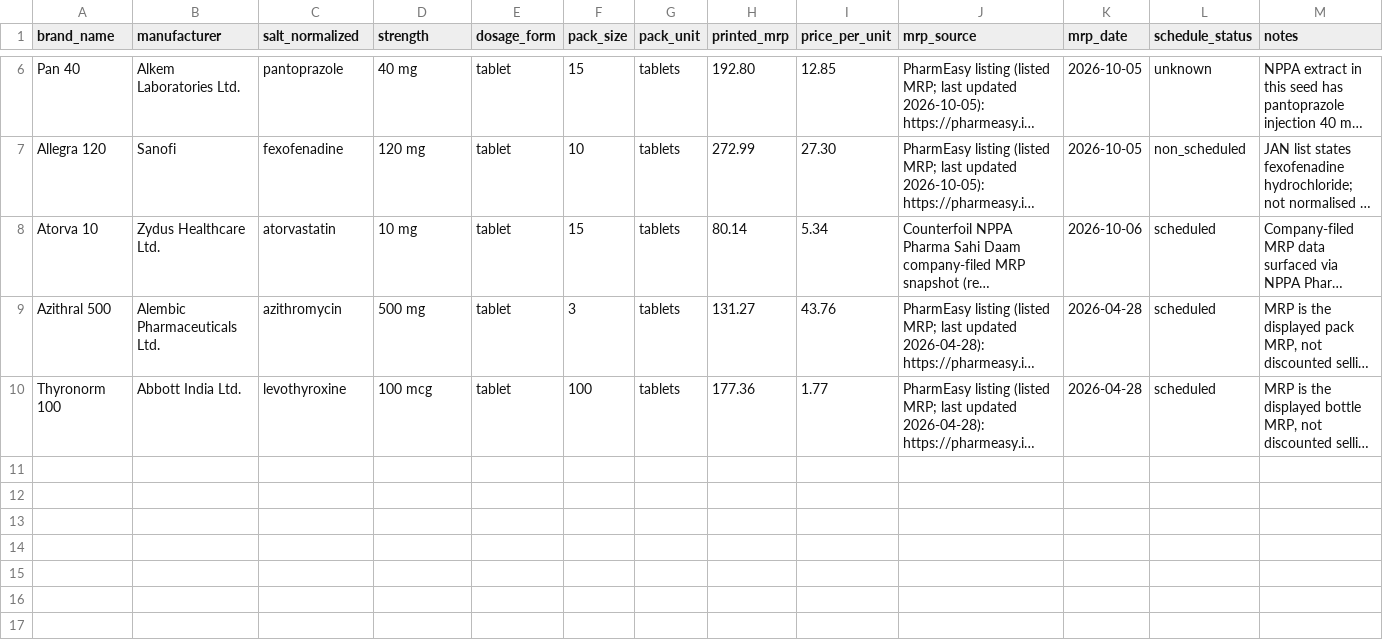
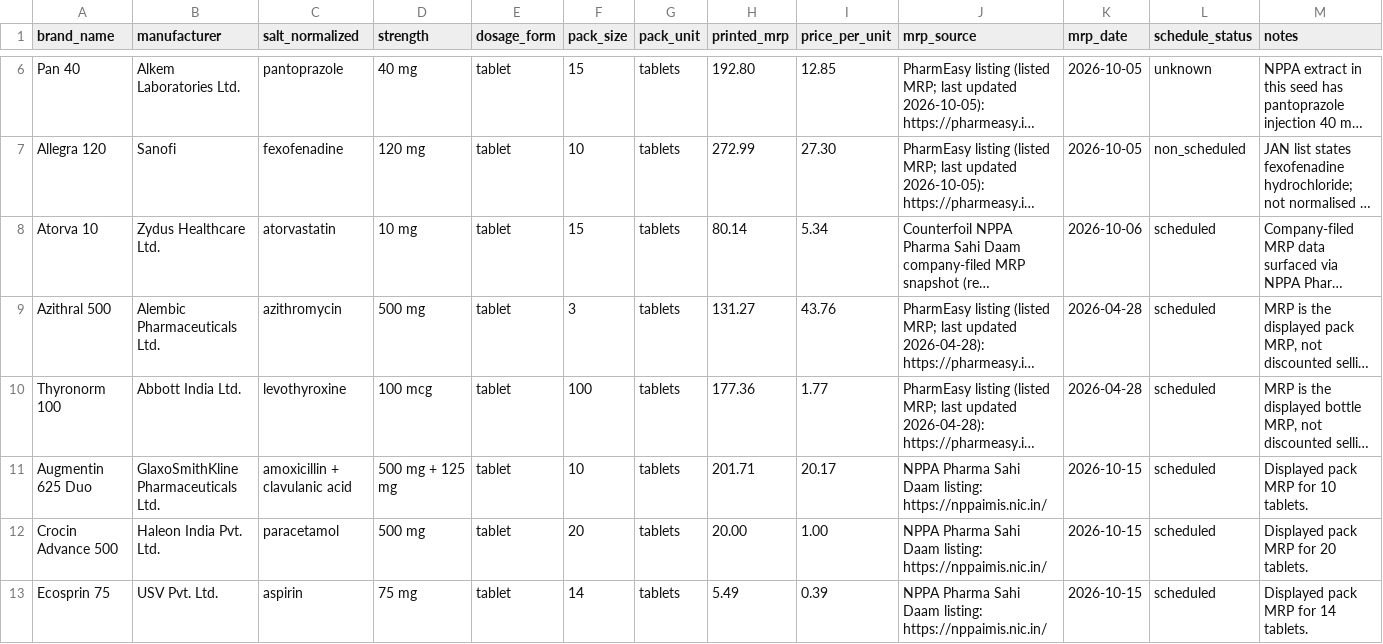
Before and after one commit to VenetausHedume/Gaung_c-Hacks, a CSV file: data/brand_products.csv, drawn as a sheet; only a part is shown, gaps mark what is left out; long unchanged cells end in …; the diff names each change by its address in the sheet, - before the commit and + after, or states it on an @@ line.

```diff
--- a/data/brand_products.csv
+++ b/data/brand_products.csv
+row 11: Augmentin 625 Duo | GlaxoSmithKline Pharmaceuticals Ltd. | amoxicillin + clavulanic acid | 500 mg + 125 mg | tablet | 10 | tablets | 201.71 | 20.17 | NPPA Pharma Sahi Daam listing: https://nppaimis.nic.in/ | 2026-10-15 | scheduled | Displayed pack MRP for 10 tablets.
+row 12: Crocin Advance 500 | Haleon India Pvt. Ltd. | paracetamol | 500 mg | tablet | 20 | tablets | 20.00 | 1.00 | NPPA Pharma Sahi Daam listing: https://nppaimis.nic.in/ | 2026-10-15 | scheduled | Displayed pack MRP for 20 tablets.
+row 13: Ecosprin 75 | USV Pvt. Ltd. | aspirin | 75 mg | tablet | 14 | tablets | 5.49 | 0.39 | NPPA Pharma Sahi Daam listing: https://nppaimis.nic.in/ | 2026-10-15 | scheduled | Displayed pack MRP for 14 tablets.
```
Also changed, not shown: sample_data/barcodes.csv, sample_data/brand_products.csv, 27 other files.
